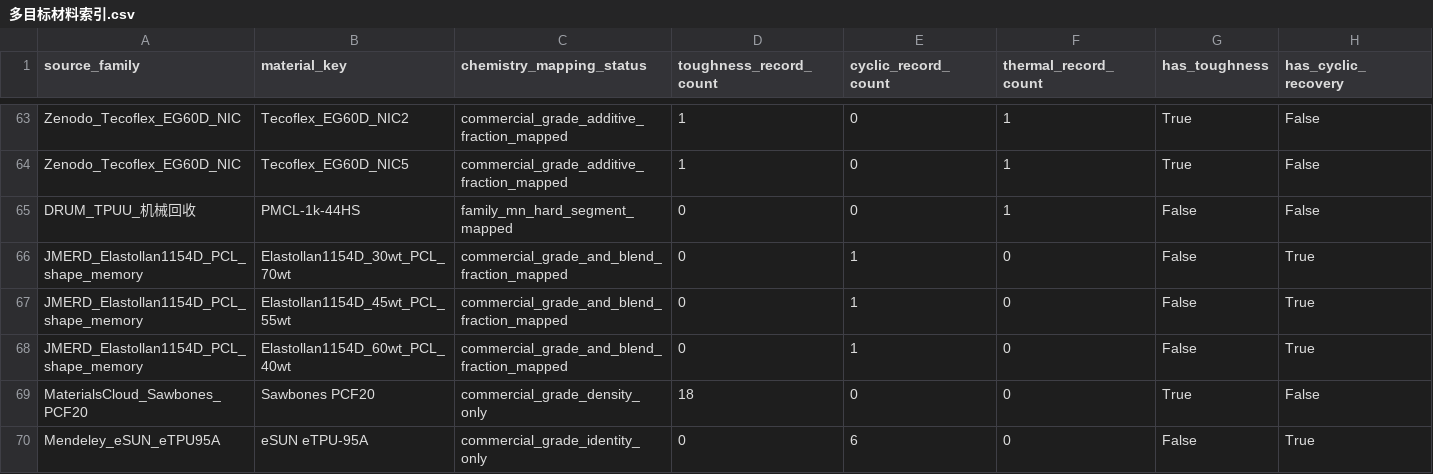
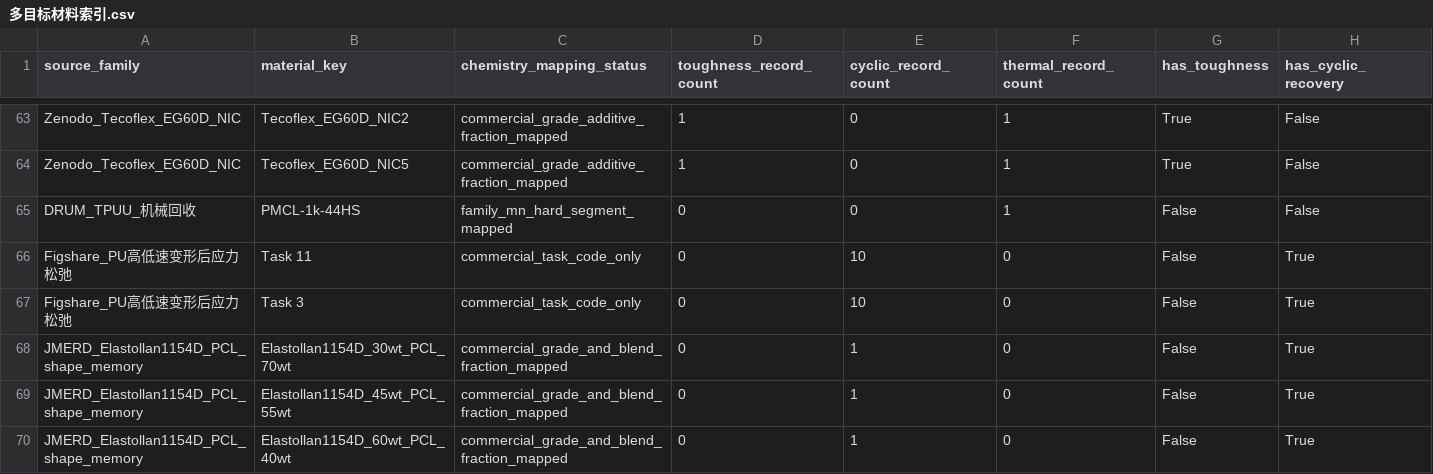
Before and after one commit to fafasco16/TPU-HighThroughput-Screening, a CSV file: 结果/定向筛选/多目标材料索引.csv, drawn as a sheet; only a part is shown, gaps mark what is left out; the shorter side is filled out with more unchanged rows; rows hold the shown columns only; the diff names each change by its address in the sheet, - before the commit and + after, or states it on an @@ line.

Commit message:
feat: add high-low-rate PU relaxation transfer data

```diff
--- a/结果/定向筛选/多目标材料索引.csv
+++ b/结果/定向筛选/多目标材料索引.csv
+row 66: Figshare_PU高低速变形后应力松弛 | Task 11 | commercial_task_code_only | 0 | 10 | 0 | False | True
+row 67: Figshare_PU高低速变形后应力松弛 | Task 3 | commercial_task_code_only | 0 | 10 | 0 | False | True
```
Also changed, not shown: 结果/定向筛选/扩充数据总账.csv, 结果/定向筛选/本地扩库队列.csv, 21 other files.
